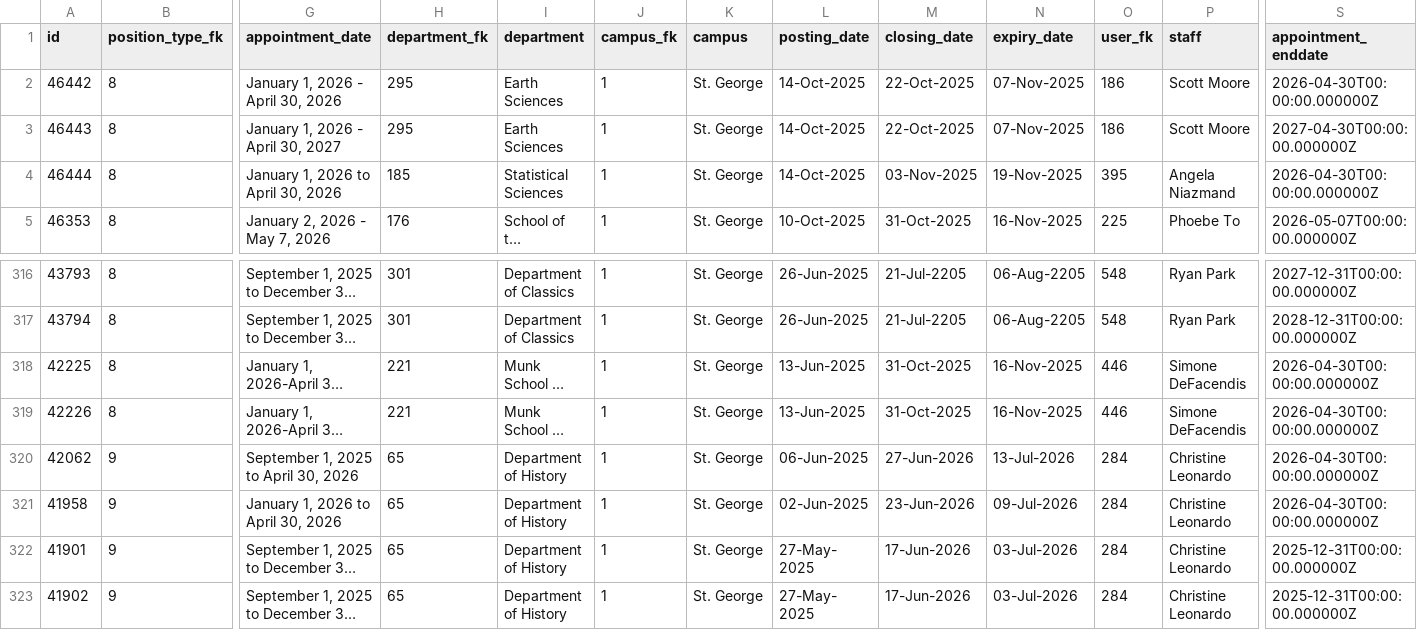
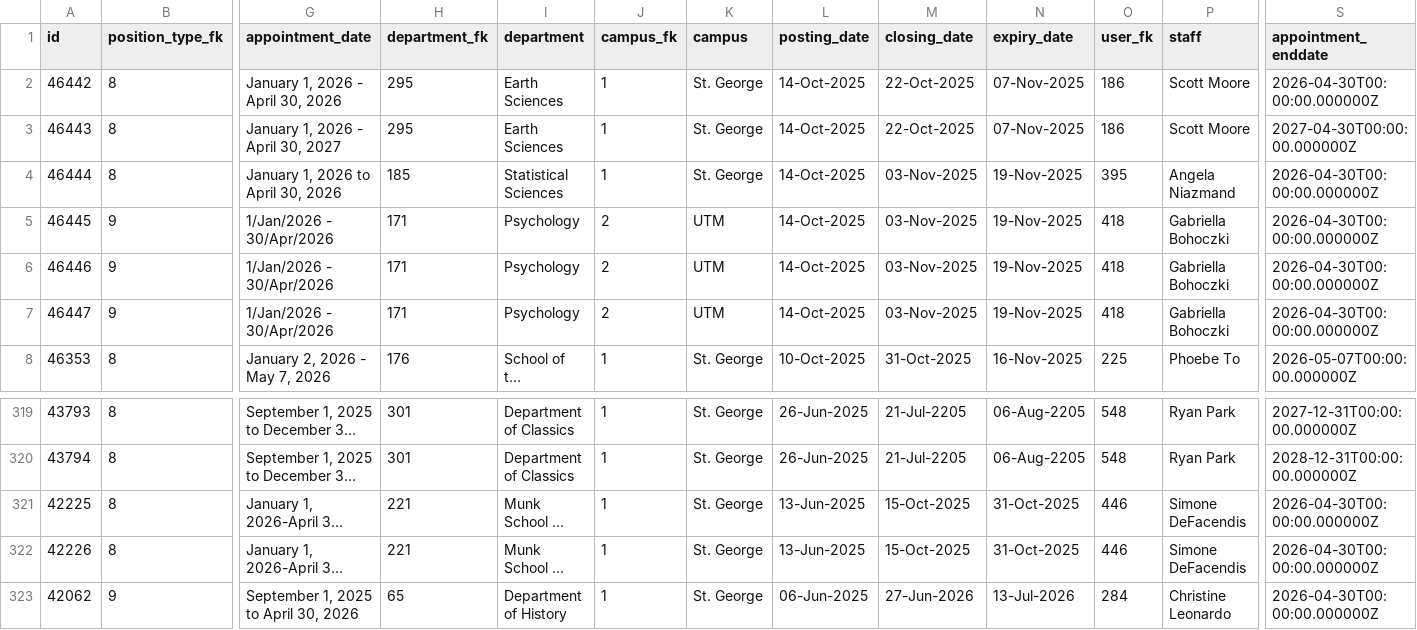
Before and after one commit to Nathan903/unit1.hrandequity.utoronto.ca, a CSV file: result.csv, drawn as a sheet; only a part is shown, gaps mark what is left out; the shorter side is filled out with more unchanged rows; long unchanged cells end in …; addresses are those after the commit; rows hold the shown columns only; ↵ is a line break in a cell; the diff names each change by its address in the sheet, - before the commit and + after, or states it on an @@ line.

```diff
--- a/result.csv
+++ b/result.csv
+row 5: 46445 | 9 | 1/Jan/2026 - ↵ 30/Apr/2026 | 171 | Psychology | 2 | UTM | 14-Oct-2025 | 03-Nov-2025 | 19-Nov-2025 | 418 | Gabriella Bohoczki | 2026-04-30T00:00:00.000000Z
+row 6: 46446 | 9 | 1/Jan/2026 - ↵ 30/Apr/2026 | 171 | Psychology | 2 | UTM | 14-Oct-2025 | 03-Nov-2025 | 19-Nov-2025 | 418 | Gabriella Bohoczki | 2026-04-30T00:00:00.000000Z
+row 7: 46447 | 9 | 1/Jan/2026 - ↵ 30/Apr/2026 | 171 | Psychology | 2 | UTM | 14-Oct-2025 | 03-Nov-2025 | 19-Nov-2025 | 418 | Gabriella Bohoczki | 2026-04-30T00:00:00.000000Z
-M321:M322 (closing_date): 31-Oct-2025
+M321:M322 (closing_date): 15-Oct-2025
-N321:N322 (expiry_date): 16-Nov-2025
+N321:N322 (expiry_date): 31-Oct-2025
```
Also changed, not shown: 1 other file.
